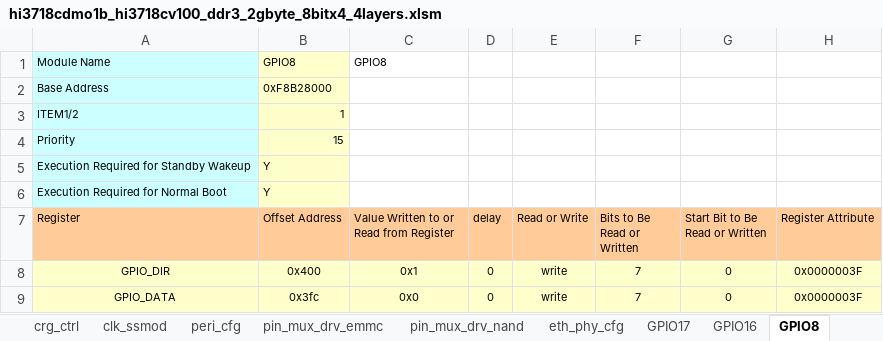
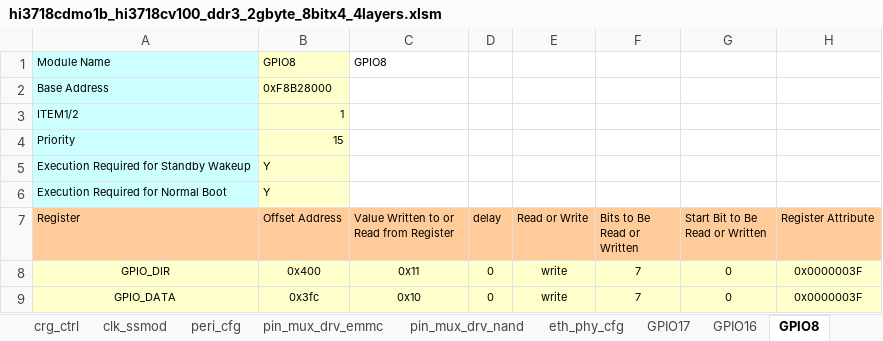
Before and after one commit to flimmy78/sdk_changes_v2, an Excel workbook: boot/sysreg/hi3718cdmo1b_hi3718cv100_ddr3_2gbyte_8bitx4_4layers.xlsm, sheet GPIO8, drawn as a sheet; values as stored, in another font and other column widths than the file's, no borders; the diff names each change by its address in the sheet, - before the commit and + after, or states it on an @@ line.

```diff
--- a/boot/sysreg/hi3718cdmo1b_hi3718cv100_ddr3_2gbyte_8bitx4_4layers.xlsm (sheet GPIO8)
+++ b/boot/sysreg/hi3718cdmo1b_hi3718cv100_ddr3_2gbyte_8bitx4_4layers.xlsm (sheet GPIO8)
-C8: 0x1
+C8: 0x11
-C9: 0x0
+C9: 0x10
```
Also changed, not shown: sheet pin_mux_drv_emmc, 8 other files.
